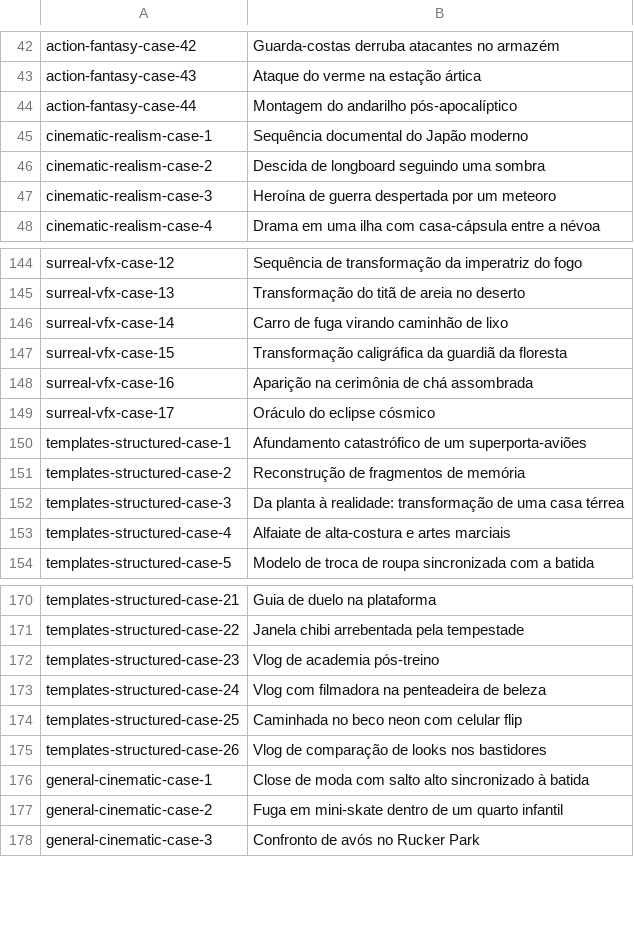
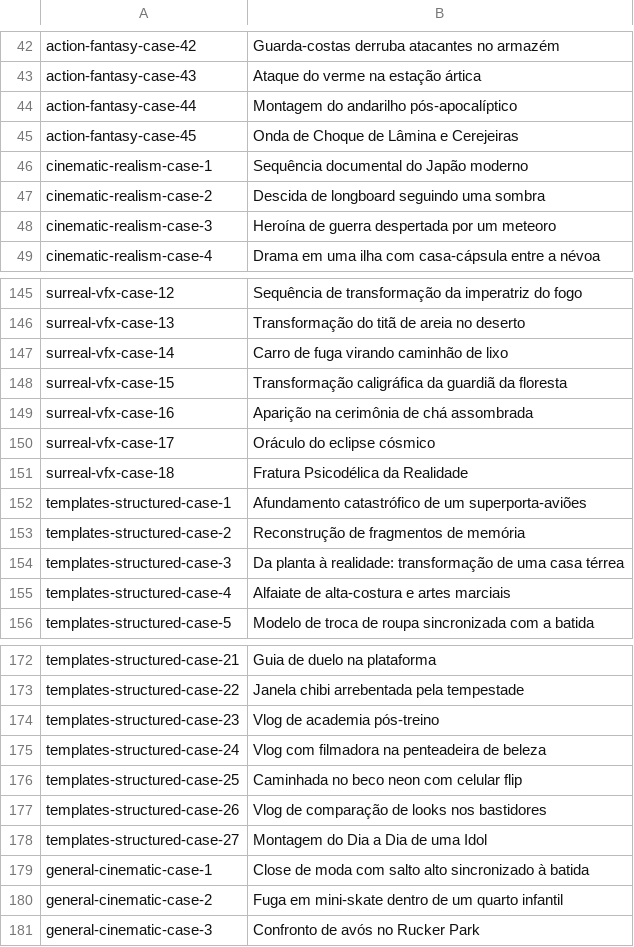
Before and after one commit to Evolink-AI/awesome-seedance-2.5-flash-prompts, a TSV file: data/localized-titles/pt.tsv, drawn as a sheet; only a part is shown, gaps mark what is left out.

```diff
--- a/data/localized-titles/pt.tsv
+++ b/data/localized-titles/pt.tsv
@@ -44,2 +44,3 @@ action-fantasy-case-43	Ataque do verme na estação ártica
 action-fantasy-case-44	Montagem do andarilho pós-apocalíptico
+action-fantasy-case-45	Onda de Choque de Lâmina e Cerejeiras
 cinematic-realism-case-1	Sequência documental do Japão moderno
@@ -149,2 +150,3 @@ surreal-vfx-case-16	Aparição na cerimônia de chá assombrada
 surreal-vfx-case-17	Oráculo do eclipse cósmico
+surreal-vfx-case-18	Fratura Psicodélica da Realidade
 templates-structured-case-1	Afundamento catastrófico de um superporta-aviões
@@ -175,2 +177,3 @@ templates-structured-case-25	Caminhada no beco neon com celular flip
 templates-structured-case-26	Vlog de comparação de looks nos bastidores
+templates-structured-case-27	Montagem do Dia a Dia de uma Idol
 general-cinematic-case-1	Close de moda com salto alto sincronizado à batida
```
Also changed, not shown: data/localized-titles/es.tsv, data/localized-titles/fr.tsv, 23 other files.
